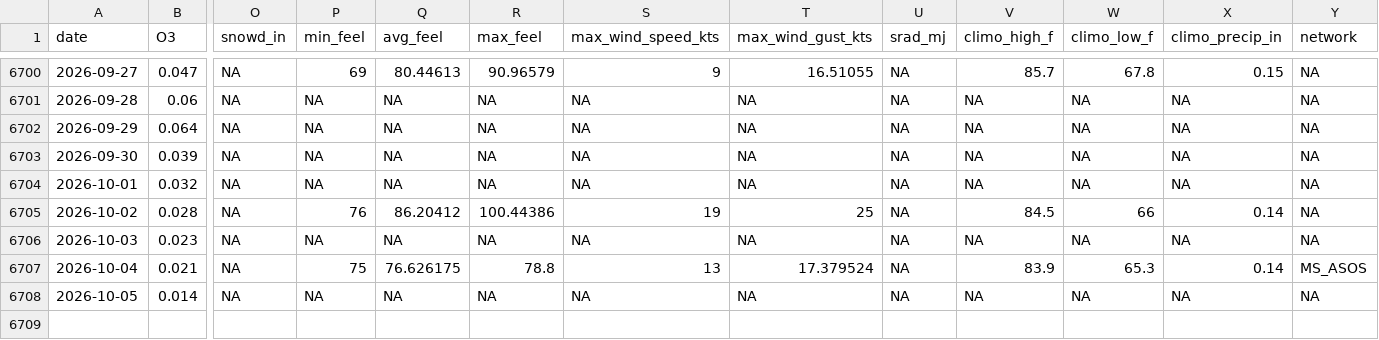
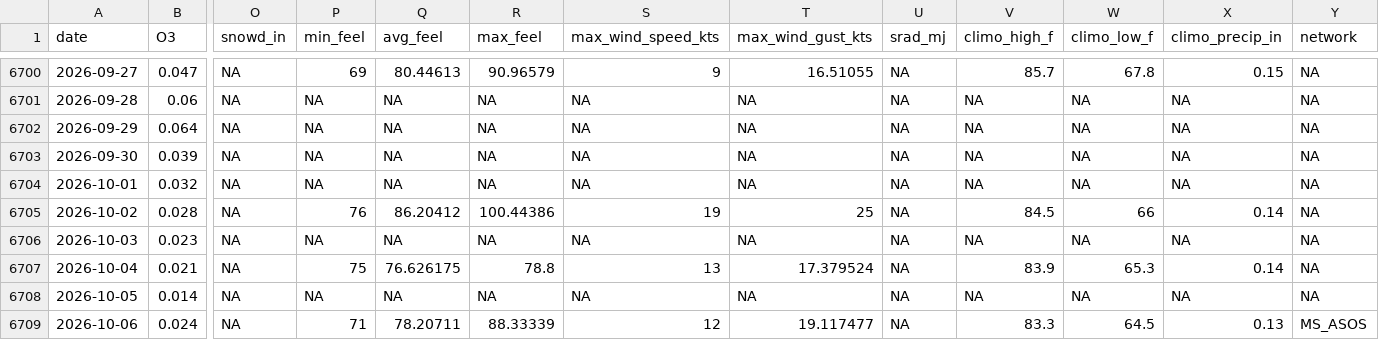
Before and after one commit to Cuevman81/ms-ozone-forecast, a CSV file: r-pipeline/aq_MetDaily_Gulfport.csv, drawn as a sheet; only a part is shown, gaps mark what is left out; rows hold the shown columns only; the diff names each change by its address in the sheet, - before the commit and + after, or states it on an @@ line.

```diff
--- a/r-pipeline/aq_MetDaily_Gulfport.csv
+++ b/r-pipeline/aq_MetDaily_Gulfport.csv
-Y6707 (network): MS_ASOS
+Y6707 (network): NA
+row 6709: 2026-10-06 | 0.024 | NA | 71 | 78.20711 | 88.33339 | 12 | 19.117477 | NA | 83.3 | 64.5 | 0.13 | MS_ASOS
```
Also changed, not shown: r-pipeline/aq_MetDaily_Hinds_CC.csv, r-pipeline/aq_MetDaily_Jackson_NCORE.csv, 35 other files.
